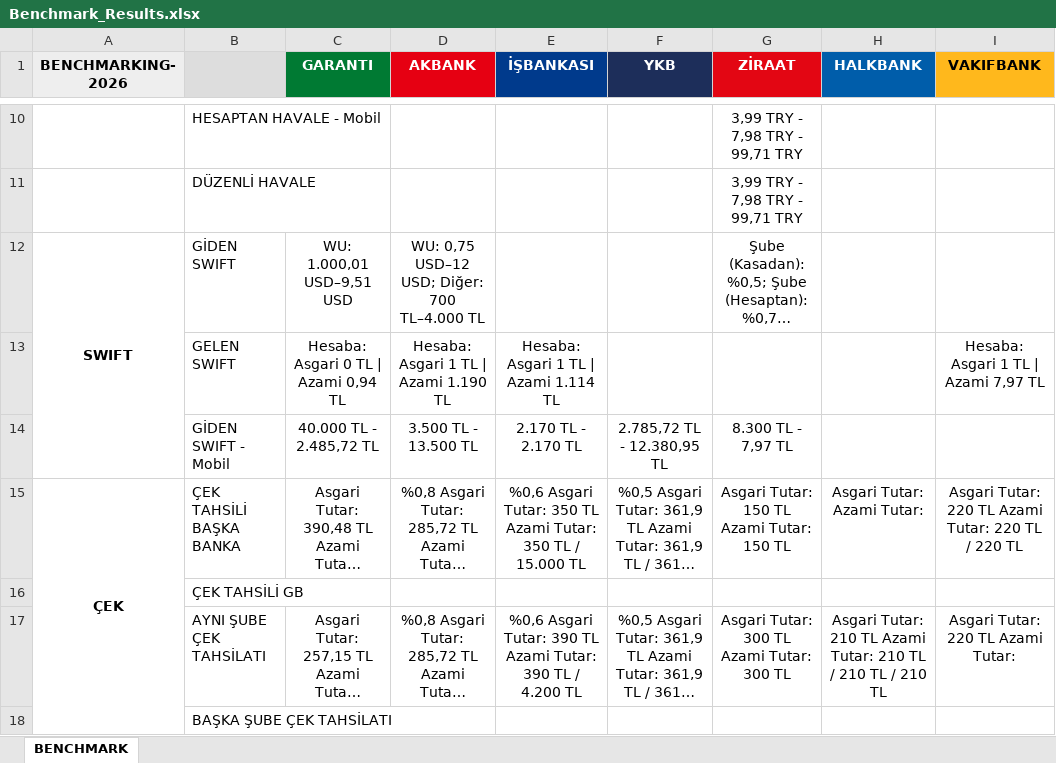
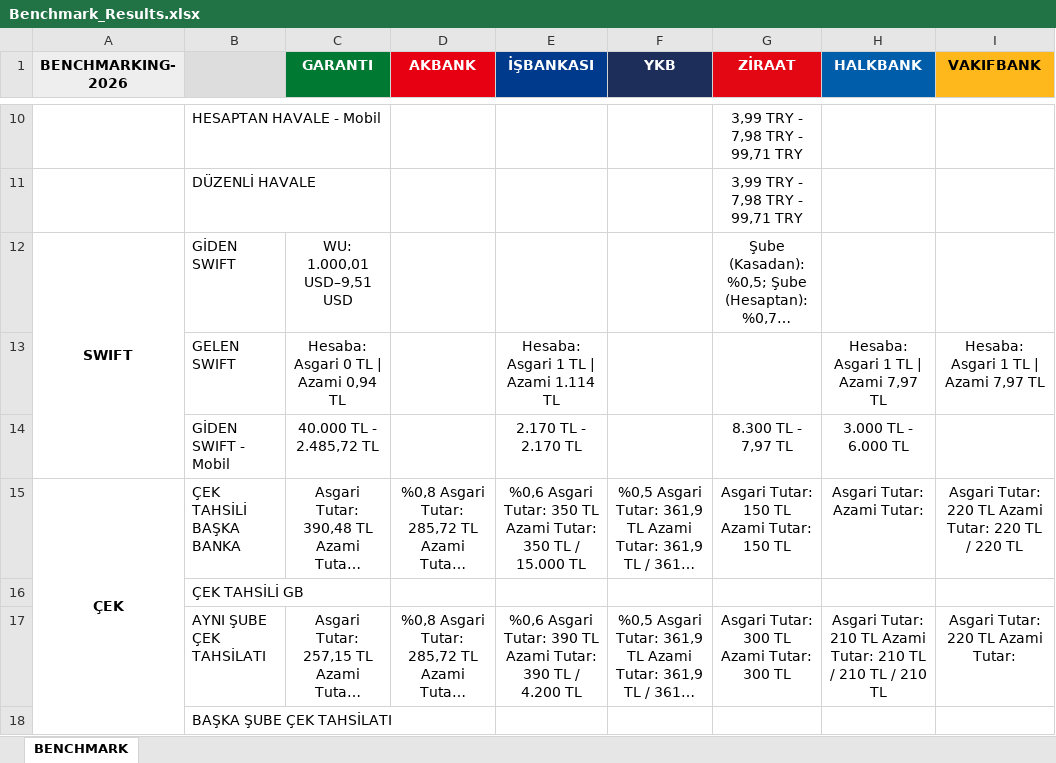
Before and after one commit to omerberkecelik/bankscrape, an Excel workbook: docs/Benchmark_Results.xlsx, sheet BENCHMARK, drawn as a sheet; only a part is shown, gaps mark what is left out; long unchanged cells end in …; values as stored, in another font and other column widths than the file's, no borders; the diff names each change by its address in the sheet, - before the commit and + after, or states it on an @@ line.

```diff
--- a/docs/Benchmark_Results.xlsx (sheet BENCHMARK)
+++ b/docs/Benchmark_Results.xlsx (sheet BENCHMARK)
-D12 (AKBANK): WU: 0,75 USD–12 USD; Diğer: 700 TL–4.000 TL
+D12 (AKBANK): (empty)
-D13 (AKBANK): Hesaba: Asgari 1 TL | Azami 1.190 TL
+D13 (AKBANK): (empty)
-H13 (HALKBANK): (empty)
+H13 (HALKBANK): Hesaba: Asgari 1 TL | Azami 7,97 TL
-D14 (AKBANK): 3.500 TL - 13.500 TL
+D14 (AKBANK): (empty)
-F14 (YKB): 2.785,72 TL - 12.380,95 TL
+F14 (YKB): (empty)
-H14 (HALKBANK): (empty)
+H14 (HALKBANK): 3.000 TL - 6.000 TL
```
